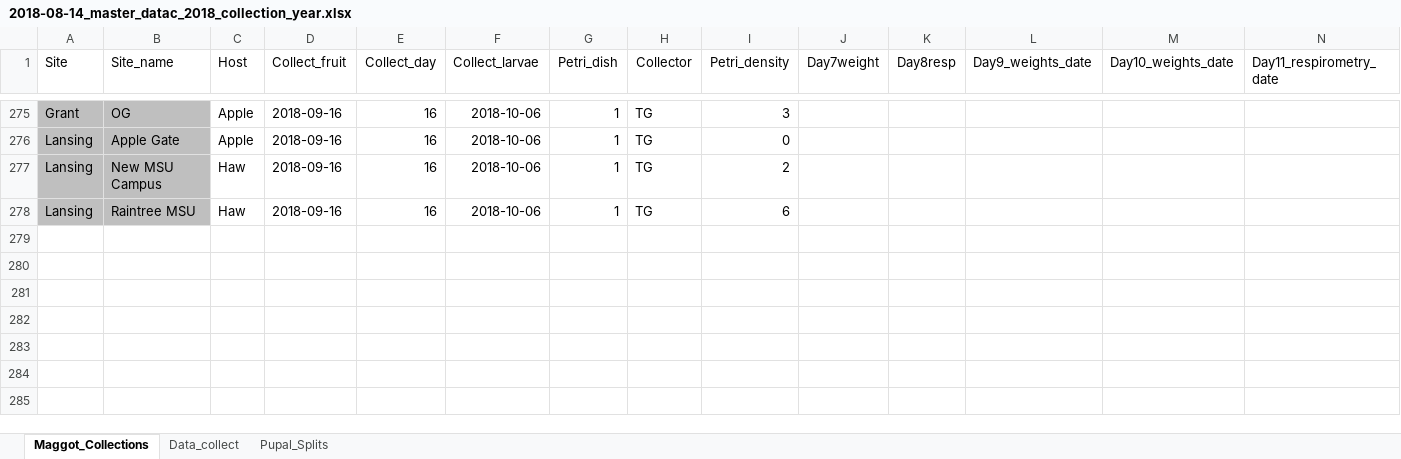
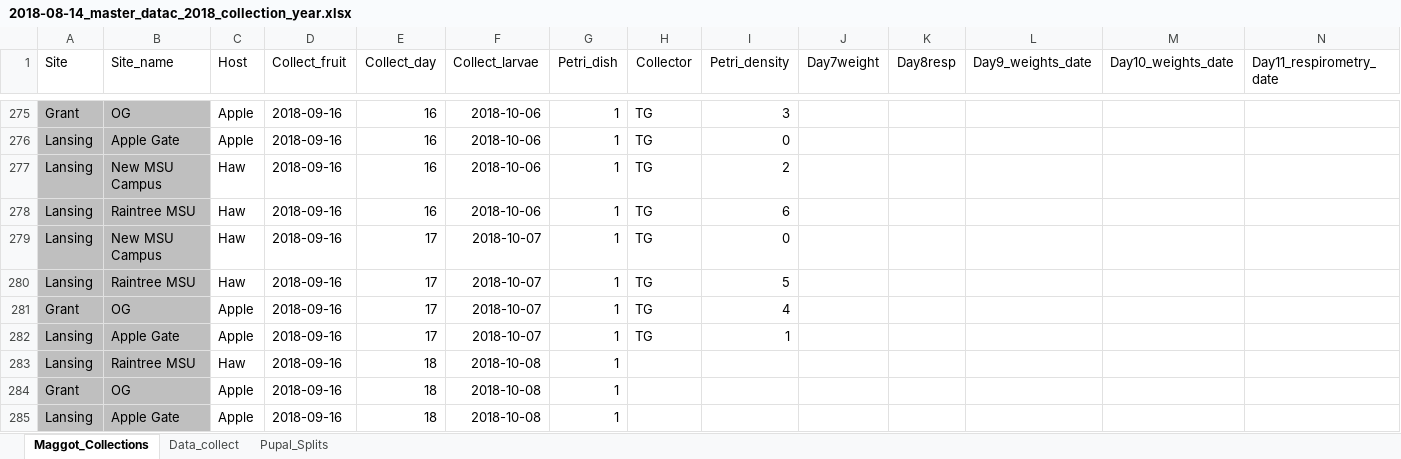
Before and after one commit to adnguyen/Circadian_rhythm_runs_seasonal_timing, an Excel workbook: Data/2018-08-14_master_datac_2018_collection_year.xlsx, sheet Maggot_Collections, drawn as a sheet; only a part is shown, gaps mark what is left out; values as stored, in another font and other column widths than the file's, no borders; rows hold the shown columns only; the diff names each change by its address in the sheet, - before the commit and + after, or states it on an @@ line.

```diff
--- a/Data/2018-08-14_master_datac_2018_collection_year.xlsx (sheet Maggot_Collections)
+++ b/Data/2018-08-14_master_datac_2018_collection_year.xlsx (sheet Maggot_Collections)
+row 279: Lansing | New MSU Campus | Haw | 2018-09-16 | 17 | 2018-10-07 | 1 | TG | 0
+row 280: Lansing | Raintree MSU | Haw | 2018-09-16 | 17 | 2018-10-07 | 1 | TG | 5
+row 281: Grant | OG | Apple | 2018-09-16 | 17 | 2018-10-07 | 1 | TG | 4
+row 282: Lansing | Apple Gate | Apple | 2018-09-16 | 17 | 2018-10-07 | 1 | TG | 1
+row 283: Lansing | Raintree MSU | Haw | 2018-09-16 | 18 | 2018-10-08 | 1
+row 284: Grant | OG | Apple | 2018-09-16 | 18 | 2018-10-08 | 1
+row 285: Lansing | Apple Gate | Apple | 2018-09-16 | 18 | 2018-10-08 | 1
```
Also changed, not shown: sheet Data_collect, Data/Storage/2018_storage_minus80_information.xlsx, 1 other file.
